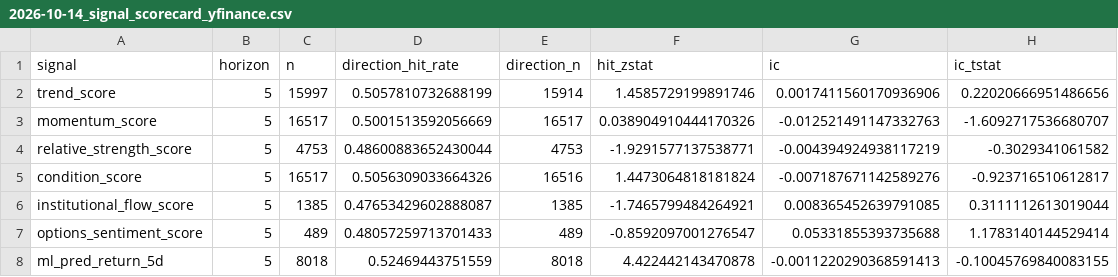
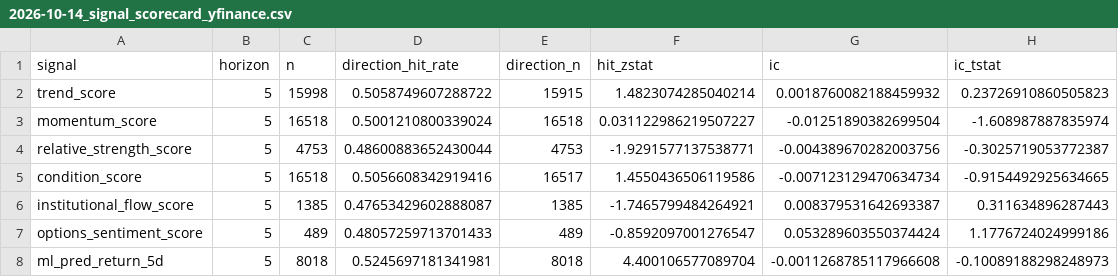
Before and after one commit to sony0928957829-sketch/finance-varnet-lite, a CSV file: data/evaluation/2026-10-14_signal_scorecard_yfinance.csv, drawn as a sheet.

```diff
--- a/data/evaluation/2026-10-14_signal_scorecard_yfinance.csv
+++ b/data/evaluation/2026-10-14_signal_scorecard_yfinance.csv
@@ -1,8 +1,8 @@
 signal,horizon,n,direction_hit_rate,direction_n,hit_zstat,ic,ic_tstat
-trend_score,5,15997,0.5057810732688199,15914,1.4585729199891746,0.0017411560170936906,0.22020666951486656
-momentum_score,5,16517,0.5001513592056669,16517,0.038904910444170326,-0.012521491147332763,-1.6092717536680707
-relative_strength_score,5,4753,0.48600883652430044,4753,-1.9291577137538771,-0.004394924938117219,-0.3029341061582
-condition_score,5,16517,0.5056309033664326,16516,1.4473064818181824,-0.007187671142589276,-0.923716510612817
-institutional_flow_score,5,1385,0.47653429602888087,1385,-1.7465799484264921,0.008365452639791085,0.3111112613019044
-options_sentiment_score,5,489,0.48057259713701433,489,-0.8592097001276547,0.05331855393735688,1.1783140144529414
-ml_pred_return_5d,5,8018,0.52469443751559,8018,4.422442143470878,-0.0011220290368591413,-0.10045769840083155
+trend_score,5,15998,0.5058749607288722,15915,1.4823074285040214,0.0018760082188459932,0.23726910860505823
+momentum_score,5,16518,0.5001210800339024,16518,0.031122986219507227,-0.01251890382699504,-1.608987887835974
+relative_strength_score,5,4753,0.48600883652430044,4753,-1.9291577137538771,-0.004389670282003756,-0.3025719053772387
+condition_score,5,16518,0.5056608342919416,16517,1.4550436506119586,-0.007123129470634734,-0.9154492925634665
+institutional_flow_score,5,1385,0.47653429602888087,1385,-1.7465799484264921,0.008379531642693387,0.311634896287443
+options_sentiment_score,5,489,0.48057259713701433,489,-0.8592097001276547,0.053289603550374424,1.1776724024999186
+ml_pred_return_5d,5,8018,0.5245697181341981,8018,4.400106577089704,-0.0011268785117966608,-0.10089188298248973
```
Also changed, not shown: 6 other files.
